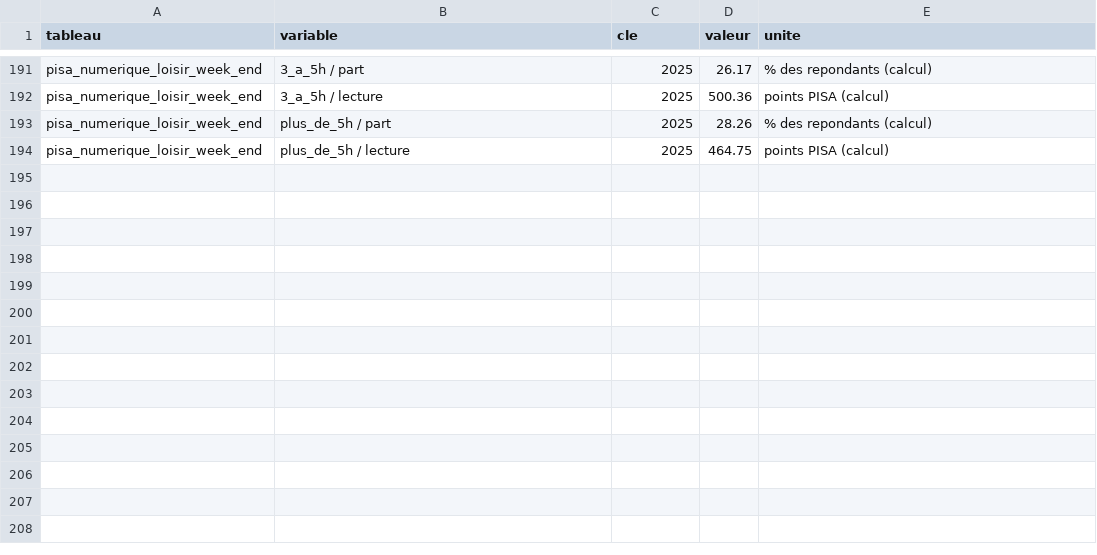
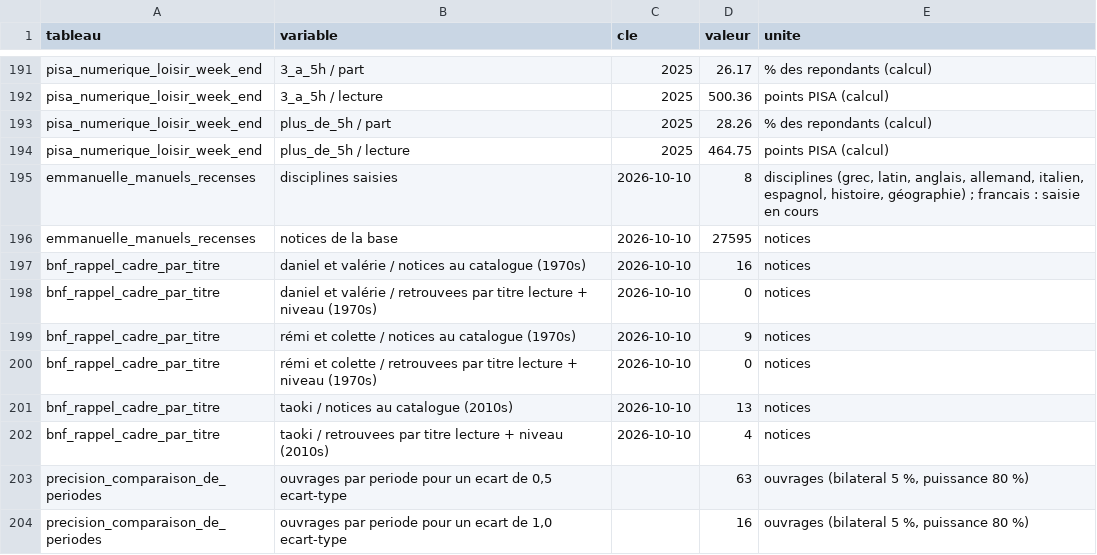
Before and after one commit to ProjectPulse-source/anthropie, a CSV file: static/langue_eleves.csv, drawn as a sheet; only a part is shown, gaps mark what is left out; the diff names each change by its address in the sheet, - before the commit and + after, or states it on an @@ line.

```diff
--- a/static/langue_eleves.csv
+++ b/static/langue_eleves.csv
+row 195: emmanuelle_manuels_recenses | disciplines saisies | 2026-10-10 | 8 | disciplines (grec, latin, anglais, allemand, italien, espagnol, histoire, géographie) ; francais : saisie en cours
+row 196: emmanuelle_manuels_recenses | notices de la base | 2026-10-10 | 27595 | notices
+row 197: bnf_rappel_cadre_par_titre | daniel et valérie / notices au catalogue (1970s) | 2026-10-10 | 16 | notices
+row 198: bnf_rappel_cadre_par_titre | daniel et valérie / retrouvees par titre lecture + niveau (1970s) | 2026-10-10 | 0 | notices
+row 199: bnf_rappel_cadre_par_titre | rémi et colette / notices au catalogue (1970s) | 2026-10-10 | 9 | notices
+row 200: bnf_rappel_cadre_par_titre | rémi et colette / retrouvees par titre lecture + niveau (1970s) | 2026-10-10 | 0 | notices
+row 201: bnf_rappel_cadre_par_titre | taoki / notices au catalogue (2010s) | 2026-10-10 | 13 | notices
+row 202: bnf_rappel_cadre_par_titre | taoki / retrouvees par titre lecture + niveau (2010s) | 2026-10-10 | 4 | notices
+row 203: precision_comparaison_de_periodes | ouvrages par periode pour un ecart de 0,5 ecart-type |  | 63 | ouvrages (bilateral 5 %, puissance 80 %)
+row 204: precision_comparaison_de_periodes | ouvrages par periode pour un ecart de 1,0 ecart-type |  | 16 | ouvrages (bilateral 5 %, puissance 80 %)
```
Also changed, not shown: 6 other files.
